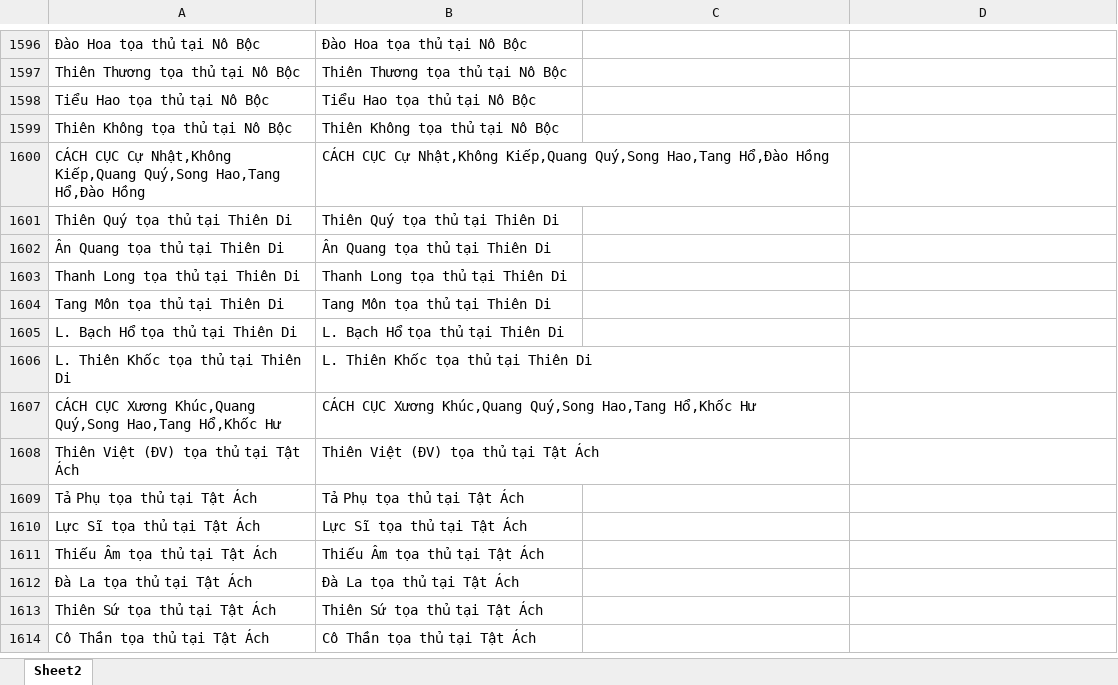
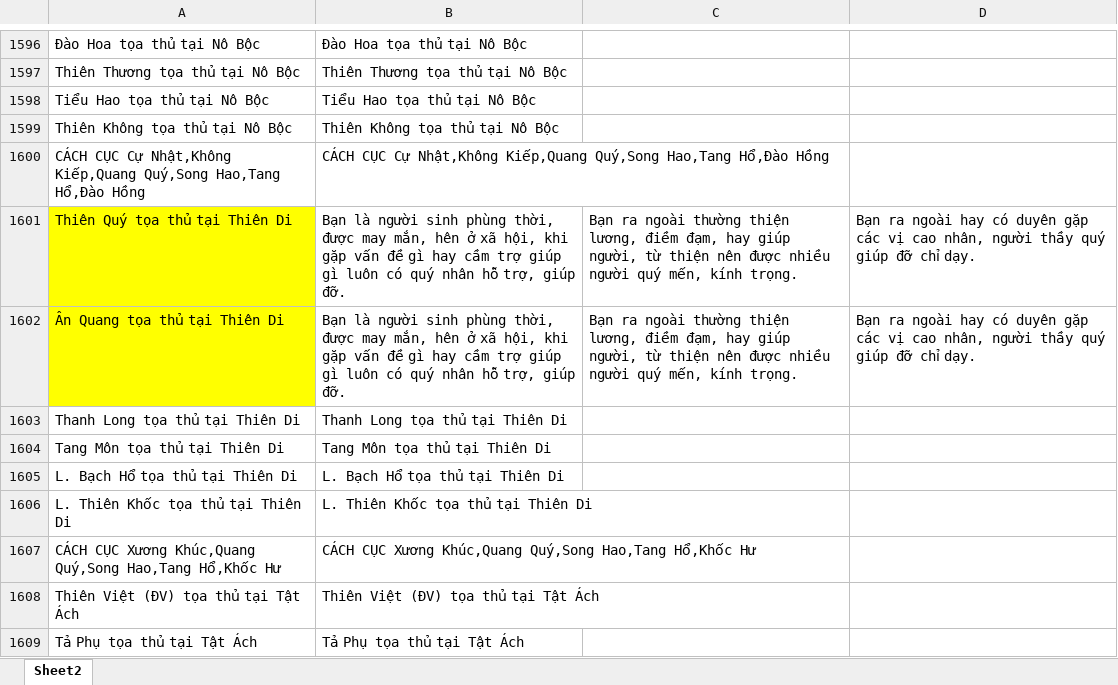
Before and after one commit to Donniehieu/LuanGiaiTuViBacPhai, an Excel workbook: LuanThienDi.xlsx, sheet Sheet2, drawn as a sheet; only a part is shown, gaps mark what is left out; the shorter side is filled out with more unchanged rows; values as stored, in another font and other column widths than the file's, no borders; conditional formats not drawn; the diff names each change by its address in the sheet, - before the commit and + after, or states it on an @@ line.

Commit message:
Giải nghĩa hoàn thiện Ân Quang Thiên Quý 12 cung

```diff
--- a/LuanThienDi.xlsx (sheet Sheet2)
+++ b/LuanThienDi.xlsx (sheet Sheet2)
-A1601:A1602 fill: none
+A1601:A1602 fill: #FFFF00
-B1601: Thiên Quý tọa thủ tại Thiên Di
+B1601: Bạn là người sinh phùng thời, được may mắn, hên ở xã hội, khi gặp vấn đề gì hay cầm trợ giúp gì luôn có quý nhân hỗ trợ, giúp đỡ.
-C1601:C1602: (empty)
+C1601:C1602: Bạn ra ngoài thường thiện lương, điềm đạm, hay giúp người, từ thiện nên được nhiều người quý mến, kính trọng.
-D1601:D1602: (empty)
+D1601:D1602: Bạn ra ngoài hay có duyên gặp các vị cao nhân, người thầy quý giúp đỡ chỉ dạy.
-B1602: Ân Quang tọa thủ tại Thiên Di
+B1602: Bạn là người sinh phùng thời, được may mắn, hên ở xã hội, khi gặp vấn đề gì hay cầm trợ giúp gì luôn có quý nhân hỗ trợ, giúp đỡ.
```
Also changed, not shown: LuanDienTrach.xlsx, LuanMenh.xlsx, 5 other files.
